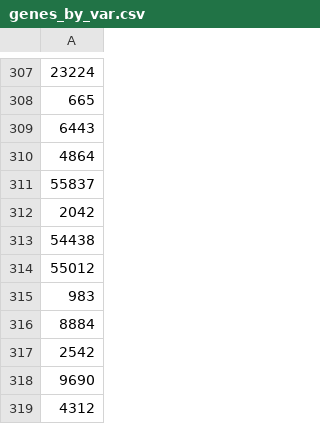
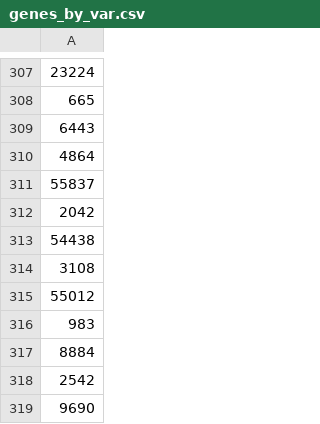
Before and after one commit to TBomberman/Optimizer, a CSV file: L1000/LDS-1191/data/genes_by_var.csv, drawn as a sheet; only a part is shown, gaps mark what is left out; the shorter side is filled out with more unchanged rows.

Commit message:
Revert "Remove gene 3108 because it does not have reviewed fasta data."
This reverts commit fe7d365

We don't care about fasta anymore.

```diff
--- a/L1000/LDS-1191/data/genes_by_var.csv
+++ b/L1000/LDS-1191/data/genes_by_var.csv
@@ -313,2 +313,3 @@
 54438
+3108
 55012
```
Also changed, not shown: L1000/LDS-1484/data/genes_by_var.csv, 6 other files.
